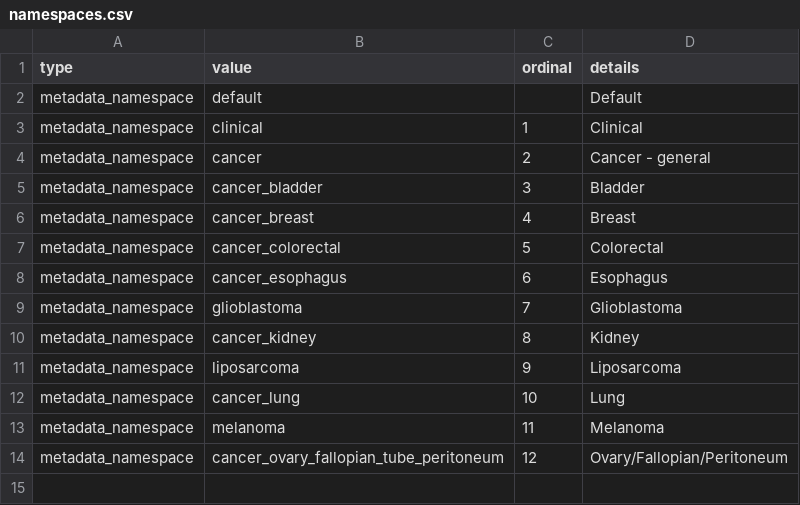
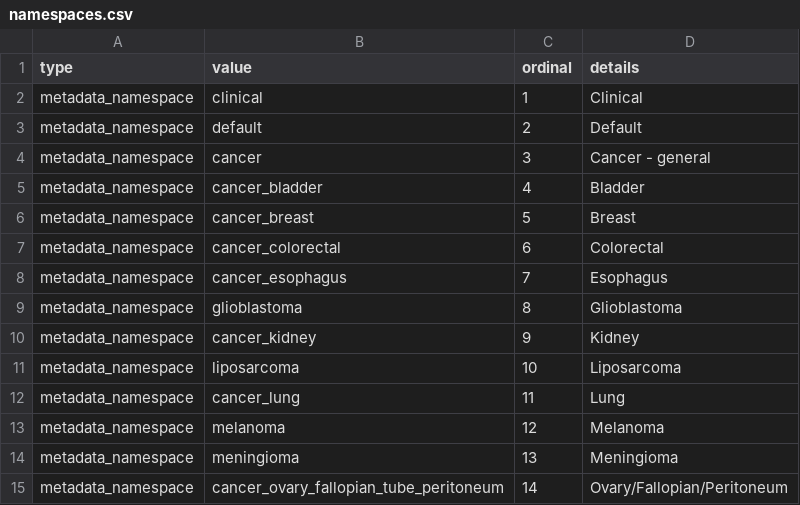
Before and after one commit to labsyspharm/biospecimen-disease-research-terminology, a CSV file: namespaces.csv, drawn as a sheet; removed rows and columns are numbered as before the commit, all else as after; the diff names each change by its address in the sheet, - before the commit and + after, or states it on an @@ line.

```diff
--- a/namespaces.csv
+++ b/namespaces.csv
-row 2: metadata_namespace | default |  | Default
+row 3: metadata_namespace | default | 2 | Default
-C4 (ordinal): 2
+C4 (ordinal): 3
-C5 (ordinal): 3
+C5 (ordinal): 4
-C6 (ordinal): 4
+C6 (ordinal): 5
-C7 (ordinal): 5
+C7 (ordinal): 6
-C8 (ordinal): 6
+C8 (ordinal): 7
-C9 (ordinal): 7
+C9 (ordinal): 8
-C10 (ordinal): 8
+C10 (ordinal): 9
-C11 (ordinal): 9
+C11 (ordinal): 10
-C12 (ordinal): 10
+C12 (ordinal): 11
-C13 (ordinal): 11
+C13 (ordinal): 12
+row 14: metadata_namespace | meningioma | 13 | Meningioma
-C15 (ordinal): 12
+C15 (ordinal): 14
```
Also changed, not shown: metadata_properties.csv, 6 other files.
